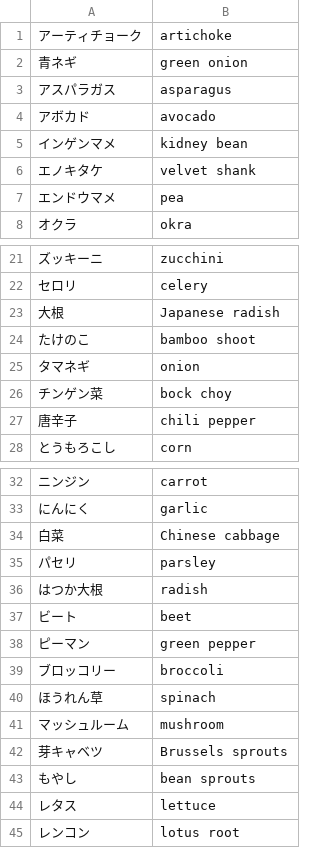
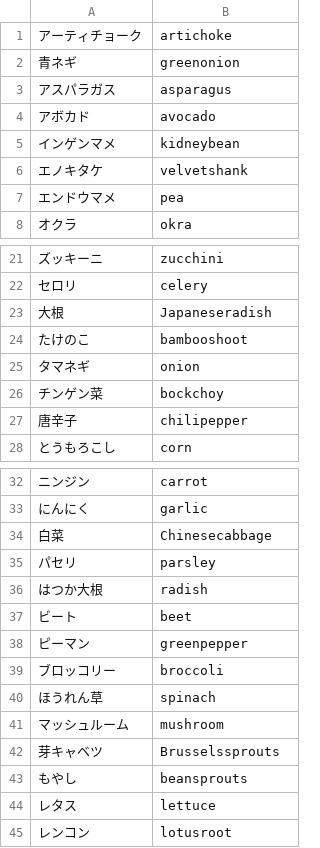
Before and after one commit to 32mashamasha/typing_game, a CSV file: db/vegetable.csv, drawn as a sheet; only a part is shown, gaps mark what is left out; the diff covers the shown part only.

```diff
--- a/db/vegetable.csv
+++ b/db/vegetable.csv
@@ -1,7 +1,7 @@
 アーティチョーク,artichoke
-青ネギ,green onion
+青ネギ,greenonion
 アスパラガス,asparagus
 アボカド,avocado
-インゲンマメ,kidney bean
-エノキタケ,velvet shank
+インゲンマメ,kidneybean
+エノキタケ,velvetshank
 エンドウマメ,pea
@@ -22,7 +22,7 @@
 セロリ,celery
-大根,Japanese radish
-たけのこ,bamboo shoot
+大根,Japaneseradish
+たけのこ,bambooshoot
 タマネギ,onion
-チンゲン菜,bock choy
-唐辛子,chili pepper
+チンゲン菜,bockchoy
+唐辛子,chilipepper
 とうもろこし,corn
@@ -33,3 +33,3 @@
 にんにく,garlic
-白菜,Chinese cabbage
+白菜,Chinesecabbage
 パセリ,parsley
@@ -37,3 +37,3 @@
 ビート,beet
-ピーマン,green pepper
+ピーマン,greenpepper
 ブロッコリー,broccoli
@@ -41,5 +41,5 @@
 マッシュルーム,mushroom
-芽キャベツ,Brussels sprouts
-もやし,bean sprouts
+芽キャベツ,Brusselssprouts
+もやし,beansprouts
 レタス,lettuce
-レンコン,lotus root
+レンコン,lotusroot
```
Also changed, not shown: 2 edited cells elsewhere in this file, db/drink.csv, db/fruit.csv, 3 other files.
